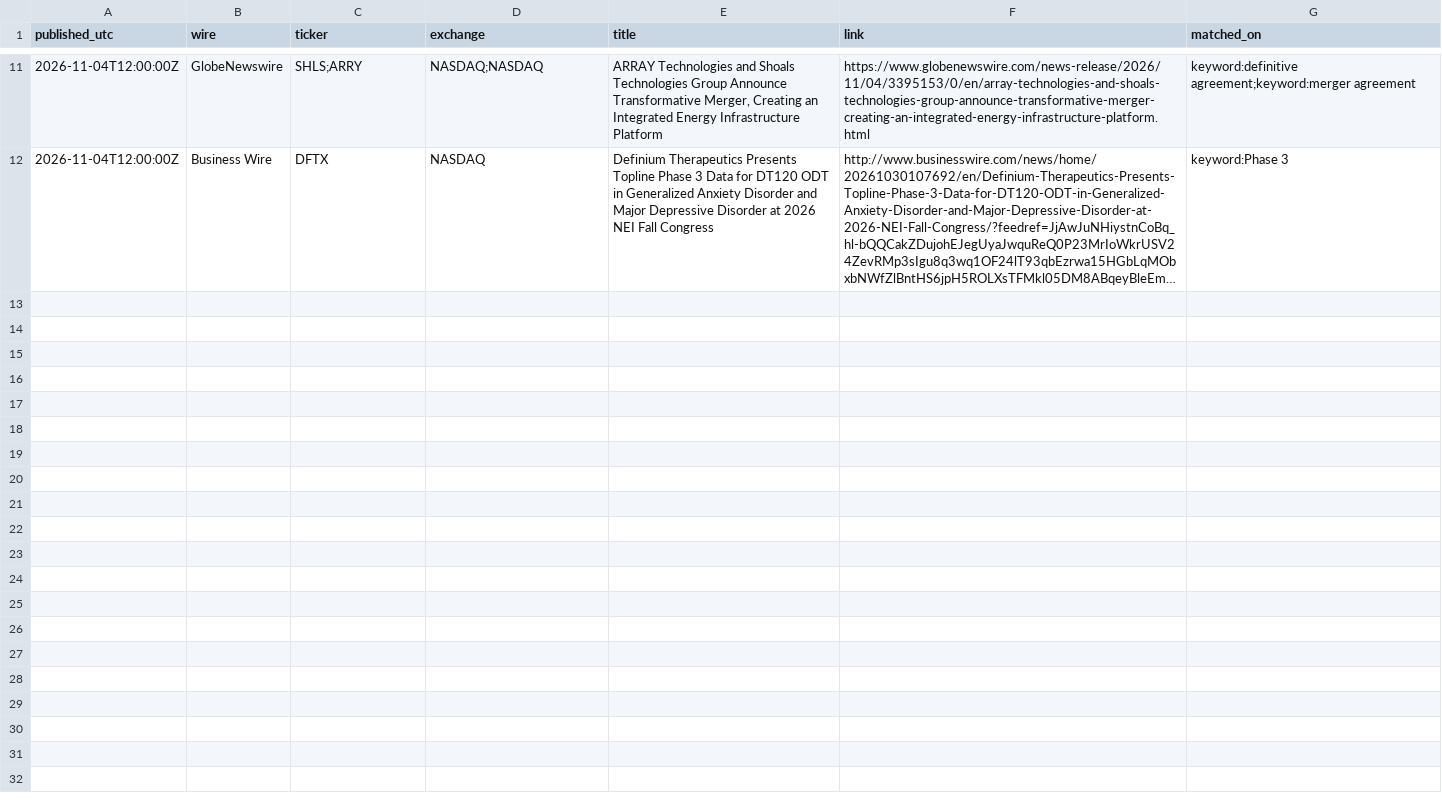
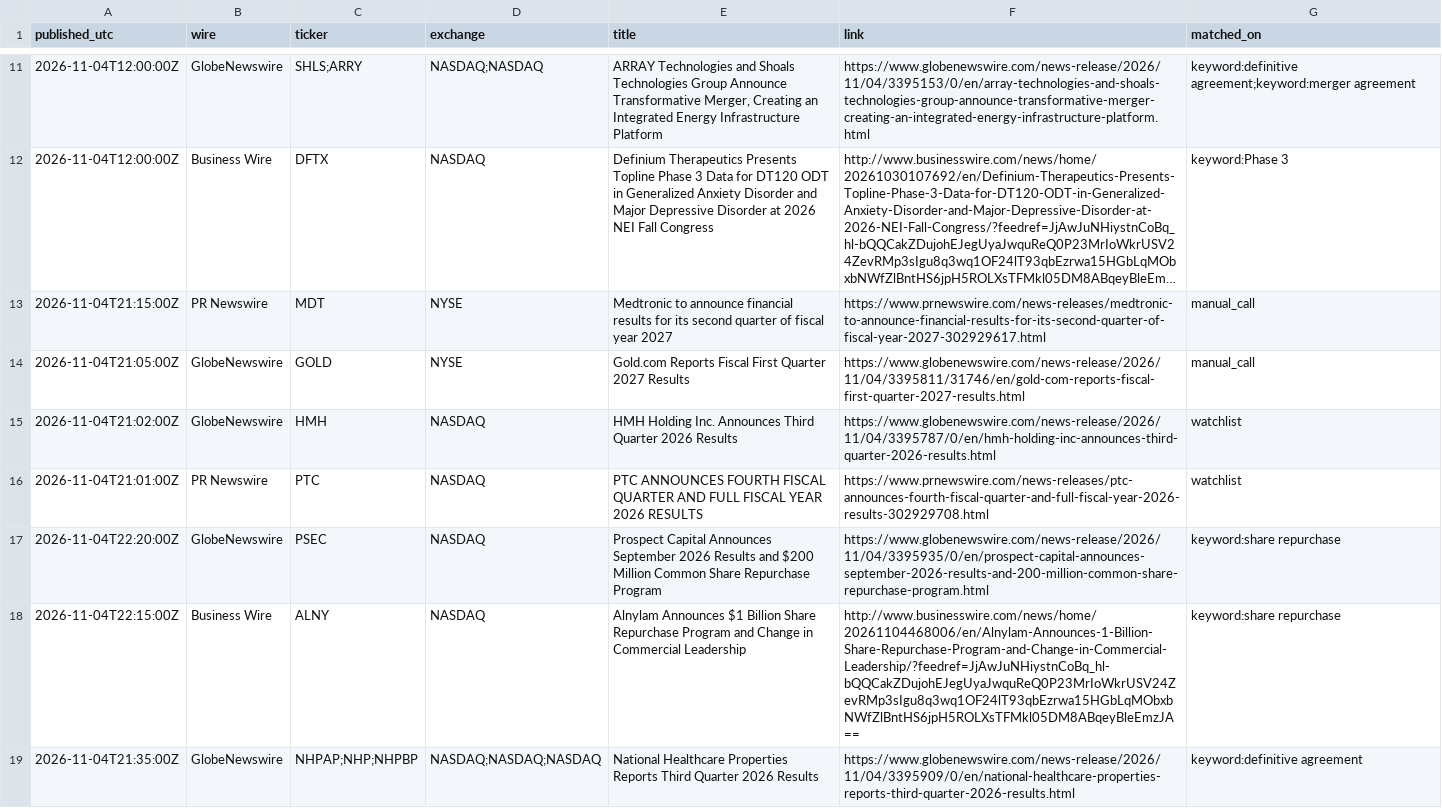
Before and after one commit to astonmonnach/signal-research, a CSV file: data/press/2026-11-04.csv, drawn as a sheet; only a part is shown, gaps mark what is left out; long unchanged cells end in …; the diff covers the shown part only; the diff names each change by its address in the sheet, - before the commit and + after, or states it on an @@ line.

Commit message:
press wires 2026-11-04T22:52Z

```diff
--- a/data/press/2026-11-04.csv
+++ b/data/press/2026-11-04.csv
+row 13: 2026-11-04T21:15:00Z | PR Newswire | MDT | NYSE | Medtronic to announce financial results for its second quarter of fiscal year 2027 | https://www.prnewswire.com/news-releases/medtronic-to-announce-financial-results-for-its-second-quarter-of-fiscal-year-2027-302929617.html | manual_call
+row 14: 2026-11-04T21:05:00Z | GlobeNewswire | GOLD | NYSE | Gold.com Reports Fiscal First Quarter 2027 Results | https://www.globenewswire.com/news-release/2026/11/04/3395811/31746/en/gold-com-reports-fiscal-first-quarter-2027-results.html | manual_call
+row 15: 2026-11-04T21:02:00Z | GlobeNewswire | HMH | NASDAQ | HMH Holding Inc. Announces Third Quarter 2026 Results | https://www.globenewswire.com/news-release/2026/11/04/3395787/0/en/hmh-holding-inc-announces-third-quarter-2026-results.html | watchlist
+row 16: 2026-11-04T21:01:00Z | PR Newswire | PTC | NASDAQ | PTC ANNOUNCES FOURTH FISCAL QUARTER AND FULL FISCAL YEAR 2026 RESULTS | https://www.prnewswire.com/news-releases/ptc-announces-fourth-fiscal-quarter-and-full-fiscal-year-2026-results-302929708.html | watchlist
+row 17: 2026-11-04T22:20:00Z | GlobeNewswire | PSEC | NASDAQ | Prospect Capital Announces September 2026 Results and $200 Million Common Share Repurchase Program | https://www.globenewswire.com/news-release/2026/11/04/3395935/0/en/prospect-capital-announces-september-2026-results-and-200-million-common-share-repurchase-program.html | keyword:share repurchase
+row 18: 2026-11-04T22:15:00Z | Business Wire | ALNY | NASDAQ | Alnylam Announces $1 Billion Share Repurchase Program and Change in Commercial Leadership | http://www.businesswire.com/news/home/20261104468006/en/Alnylam-Announces-1-Billion-Share-Repurchase-Program-and-Change-in-Commercial-Leadership/?feedref=JjAwJuNHiystnCoBq_hl-bQQCakZDujohEJegUyaJwquReQ0P23MrIoWkrUSV24ZevRMp3sIgu8q3wq1OF24lT93qbEzrwa15HGbLqMObxbNWfZlBntHS6jpH5ROLXsTFMkl05DM8ABqeyBleEmzJA== | keyword:share repurchase
+row 19: 2026-11-04T21:35:00Z | GlobeNewswire | NHPAP;NHP;NHPBP | NASDAQ;NASDAQ;NASDAQ | National Healthcare Properties Reports Third Quarter 2026 Results | https://www.globenewswire.com/news-release/2026/11/04/3395909/0/en/national-healthcare-properties-reports-third-quarter-2026-results.html | keyword:definitive agreement
```
Also changed, not shown: 7 added rows elsewhere in this file, 3 other files.
